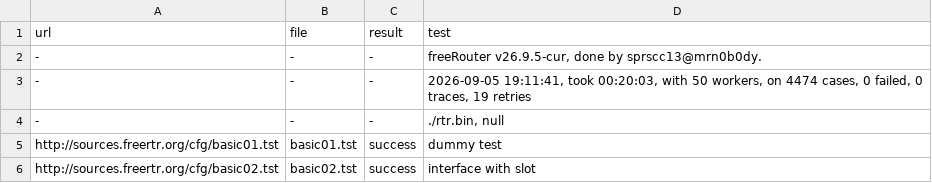
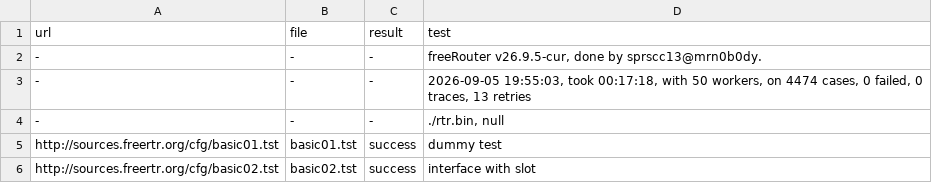
Before and after one commit to rare-freertr/freeRtr, a CSV file: src/rtr.csv, drawn as a sheet; only a part is shown.

```diff
--- a/src/rtr.csv
+++ b/src/rtr.csv
@@ -2,3 +2,3 @@ url;file;result;test
 -;-;-;freeRouter v26.9.5-cur, done by sprscc13@mrn0b0dy.
--;-;-;2026-09-05 19:11:41, took 00:20:03, with 50 workers, on 4474 cases, 0 failed, 0 traces, 19 retries
+-;-;-;2026-09-05 19:55:03, took 00:17:18, with 50 workers, on 4474 cases, 0 failed, 0 traces, 13 retries
 -;-;-;./rtr.bin, null
```
Also changed, not shown: src/rtr8.csv, 2 other files.
